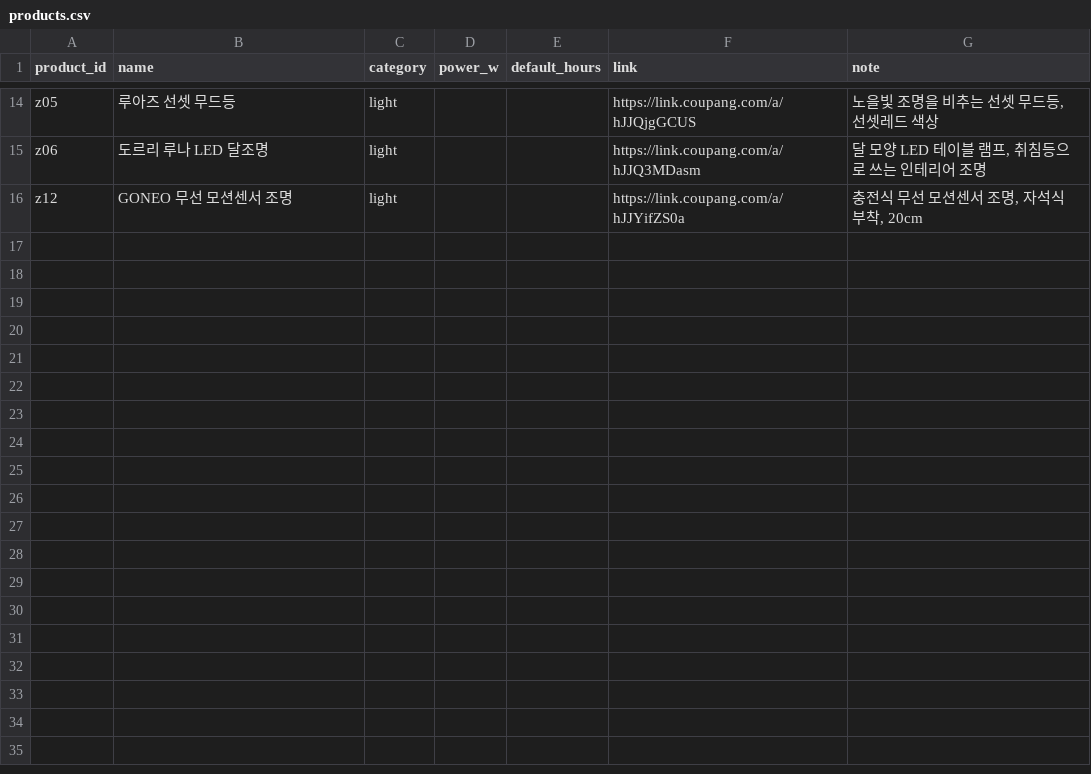
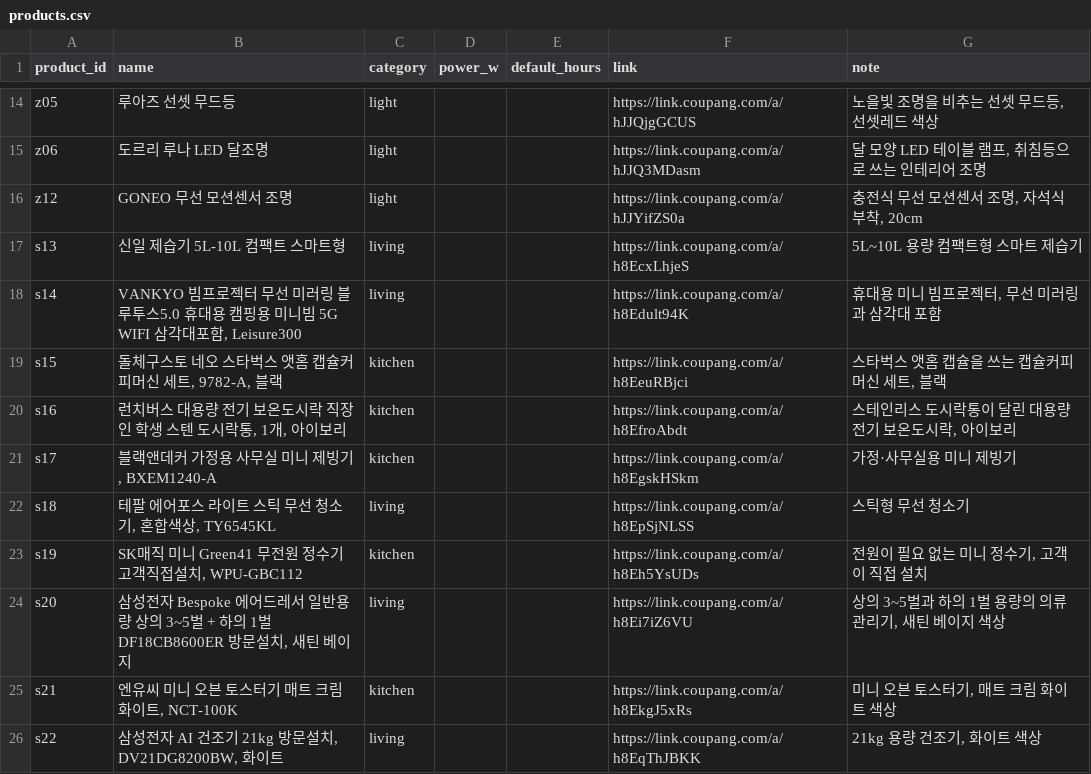
Before and after one commit to neod00/threads-coupas, a CSV file: accounts/sabolkka/data/products.csv, drawn as a sheet; only a part is shown, gaps mark what is left out.

```diff
--- a/accounts/sabolkka/data/products.csv
+++ b/accounts/sabolkka/data/products.csv
@@ -16 +16,11 @@ z06,도르리 루나 LED 달조명,light,,,https://link.coupang.com/a/hJJQ3MDasm
 z12,GONEO 무선 모션센서 조명,light,,,https://link.coupang.com/a/hJJYifZS0a,"충전식 무선 모션센서 조명, 자석식 부착, 20cm"
+s13,신일 제습기 5L-10L 컴팩트 스마트형,living,,,https://link.coupang.com/a/h8EcxLhjeS,5L~10L 용량 컴팩트형 스마트 제습기
+s14,"VANKYO 빔프로젝터 무선 미러링 블루투스5.0 휴대용 캠핑용 미니빔 5G WIFI 삼각대포함, Leisure300",living,,,https://link.coupang.com/a/h8Edult94K,"휴대용 미니 빔프로젝터, 무선 미러링과 삼각대 포함"
+s15,"돌체구스토 네오 스타벅스 앳홈 캡슐커피머신 세트, 9782-A, 블랙",kitchen,,,https://link.coupang.com/a/h8EeuRBjci,"스타벅스 앳홈 캡슐을 쓰는 캡슐커피머신 세트, 블랙"
+s16,"런치버스 대용량 전기 보온도시락 직장인 학생 스텐 도시락통, 1개, 아이보리",kitchen,,,https://link.coupang.com/a/h8EfroAbdt,"스테인리스 도시락통이 달린 대용량 전기 보온도시락, 아이보리"
+s17,"블랙앤데커 가정용 사무실 미니 제빙기, BXEM1240-A",kitchen,,,https://link.coupang.com/a/h8EgskHSkm,가정·사무실용 미니 제빙기
+s18,"테팔 에어포스 라이트 스틱 무선 청소기, 혼합색상, TY6545KL",living,,,https://link.coupang.com/a/h8EpSjNLSS,스틱형 무선 청소기
+s19,"SK매직 미니 Green41 무전원 정수기 고객직접설치, WPU-GBC112",kitchen,,,https://link.coupang.com/a/h8Eh5YsUDs,"전원이 필요 없는 미니 정수기, 고객이 직접 설치"
+s20,"삼성전자 Bespoke 에어드레서 일반용량 상의 3~5벌 + 하의 1벌 DF18CB8600ER 방문설치, 새틴 베이지",living,,,https://link.coupang.com/a/h8Ei7iZ6VU,"상의 3~5벌과 하의 1벌 용량의 의류관리기, 새틴 베이지 색상"
+s21,"엔유씨 미니 오븐 토스터기 매트 크림 화이트, NCT-100K",kitchen,,,https://link.coupang.com/a/h8EkgJ5xRs,"미니 오븐 토스터기, 매트 크림 화이트 색상"
+s22,"삼성전자 AI 건조기 21kg 방문설치, DV21DG8200BW, 화이트",living,,,https://link.coupang.com/a/h8EqThJBKK,"21kg 용량 건조기, 화이트 색상"
```
